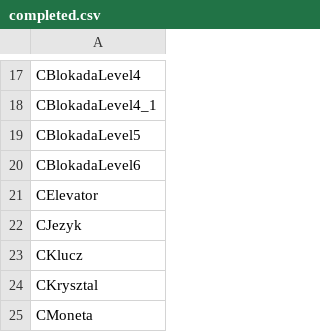
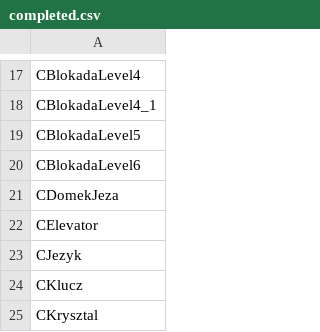
Before and after one commit to regratka/mkp, a CSV file: config/mkp/completed.csv, drawn as a sheet; only a part is shown, gaps mark what is left out; the shorter side is filled out with more unchanged rows.

```diff
--- a/config/mkp/completed.csv
+++ b/config/mkp/completed.csv
@@ -20,2 +20,3 @@ CBlokadaLevel5
 CBlokadaLevel6
+CDomekJeza
 CElevator
```
Also changed, not shown: config/mkp/mapping.csv, 3 other files.
